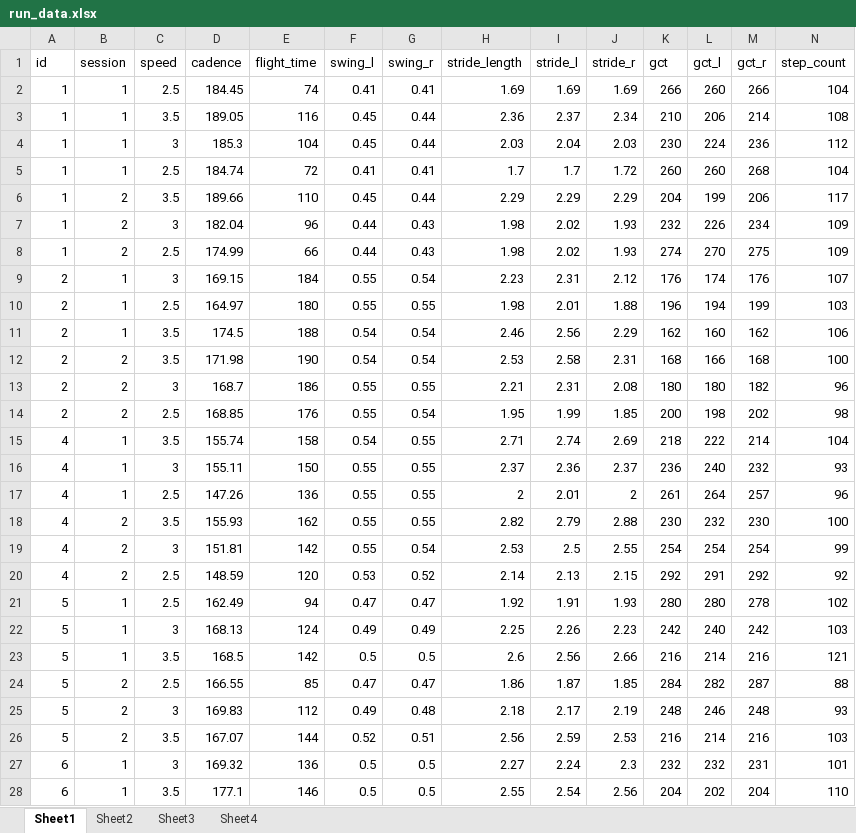
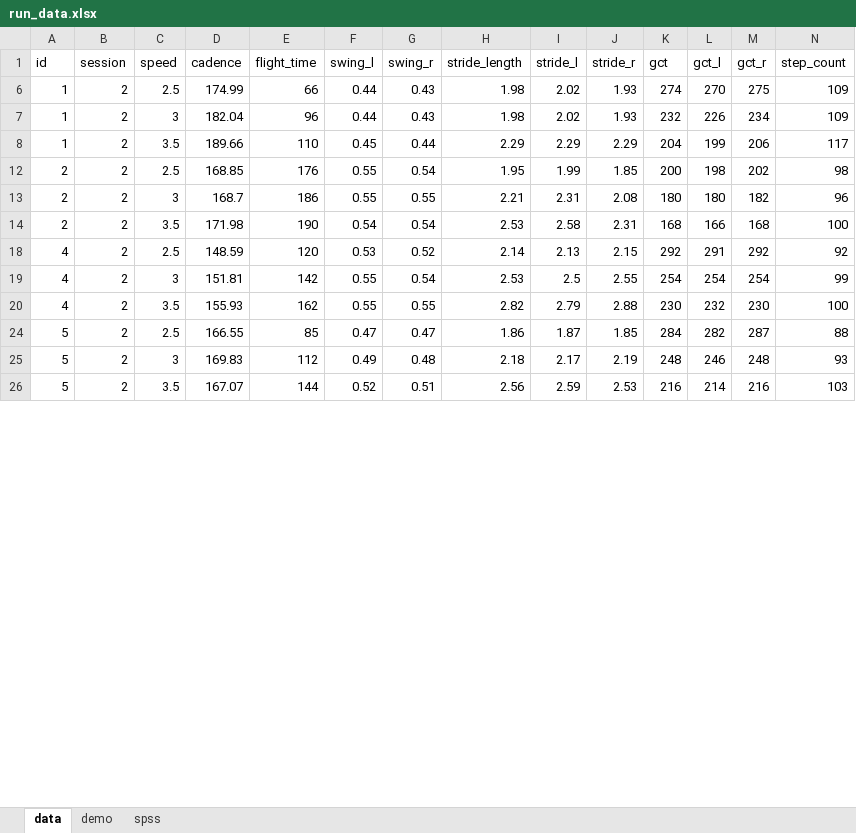
Before and after one commit to sgaiesky/practice_study, an Excel workbook: run_data.xlsx, sheet data, drawn as a sheet; only a part is shown; values as stored, in another font and other column widths than the file's, no borders; table styles not drawn; removed rows and columns are numbered as before the commit, all else as after; rows hold the shown columns only; the diff covers the shown part only; the diff names each change by its address in the sheet, - before the commit and + after, or states it on an @@ line.

```diff
--- a/run_data.xlsx (sheet data)
+++ b/run_data.xlsx (sheet data)
-sheet tab: Sheet1
+sheet tab: data
-sheet tab: Sheet2
+sheet tab: spss
-sheet tab: Sheet3
-sheet tab: Sheet4
+sheet tab: demo
@@ row 2 hidden: 1 | 1 | 2.5 | 184.45 | 74 | 0.41 | 0.41 | 1.69 | 1.69 | 1.69 | 266 | 260 | 266 | 104 @@
@@ row 3 hidden: 1 | 1 | 3.5 | 189.05 | 116 | 0.45 | 0.44 | 2.36 | 2.37 | 2.34 | 210 | 206 | 214 | 108 @@
@@ row 4 hidden: 1 | 1 | 3 | 185.3 | 104 | 0.45 | 0.44 | 2.03 | 2.04 | 2.03 | 230 | 224 | 236 | 112 @@
@@ row 5 hidden: 1 | 1 | 2.5 | 184.74 | 72 | 0.41 | 0.41 | 1.7 | 1.7 | 1.72 | 260 | 260 | 268 | 104 @@
@@ row 8 moved to row 6: 1 @@
@@ row 9 hidden: 2 | 1 | 3 | 169.15 | 184 | 0.55 | 0.54 | 2.23 | 2.31 | 2.12 | 176 | 174 | 176 | 107 @@
@@ row 10 hidden: 2 | 1 | 2.5 | 164.97 | 180 | 0.55 | 0.55 | 1.98 | 2.01 | 1.88 | 196 | 194 | 199 | 103 @@
@@ row 11 hidden: 2 | 1 | 3.5 | 174.5 | 188 | 0.54 | 0.54 | 2.46 | 2.56 | 2.29 | 162 | 160 | 162 | 106 @@
@@ row 14 moved to row 12: 2 @@
@@ row 15 hidden: 4 | 1 | 3.5 | 155.74 | 158 | 0.54 | 0.55 | 2.71 | 2.74 | 2.69 | 218 | 222 | 214 | 104 @@
@@ row 16 hidden: 4 | 1 | 3 | 155.11 | 150 | 0.55 | 0.55 | 2.37 | 2.36 | 2.37 | 236 | 240 | 232 | 93 @@
@@ row 17 hidden: 4 | 1 | 2.5 | 147.26 | 136 | 0.55 | 0.55 | 2 | 2.01 | 2 | 261 | 264 | 257 | 96 @@
@@ row 20 moved to row 18: 4 @@
@@ row 21 hidden: 5 | 1 | 2.5 | 162.49 | 94 | 0.47 | 0.47 | 1.92 | 1.91 | 1.93 | 280 | 280 | 278 | 102 @@
@@ row 22 hidden: 5 | 1 | 3 | 168.13 | 124 | 0.49 | 0.49 | 2.25 | 2.26 | 2.23 | 242 | 240 | 242 | 103 @@
@@ row 23 hidden: 5 | 1 | 3.5 | 168.5 | 142 | 0.5 | 0.5 | 2.6 | 2.56 | 2.66 | 216 | 214 | 216 | 121 @@
@@ row 27 hidden: 6 | 1 | 3 | 169.32 | 136 | 0.5 | 0.5 | 2.27 | 2.24 | 2.3 | 232 | 232 | 231 | 101 @@
@@ row 28 hidden: 6 | 1 | 3.5 | 177.1 | 146 | 0.5 | 0.5 | 2.55 | 2.54 | 2.56 | 204 | 202 | 204 | 110 @@
```
Also changed, not shown: 3 added rows, 3 moved rows and 11 hidden or unhidden rows elsewhere in this sheet, sheet spss, hidden cells, icc_results.xlsx, 3 other files.
